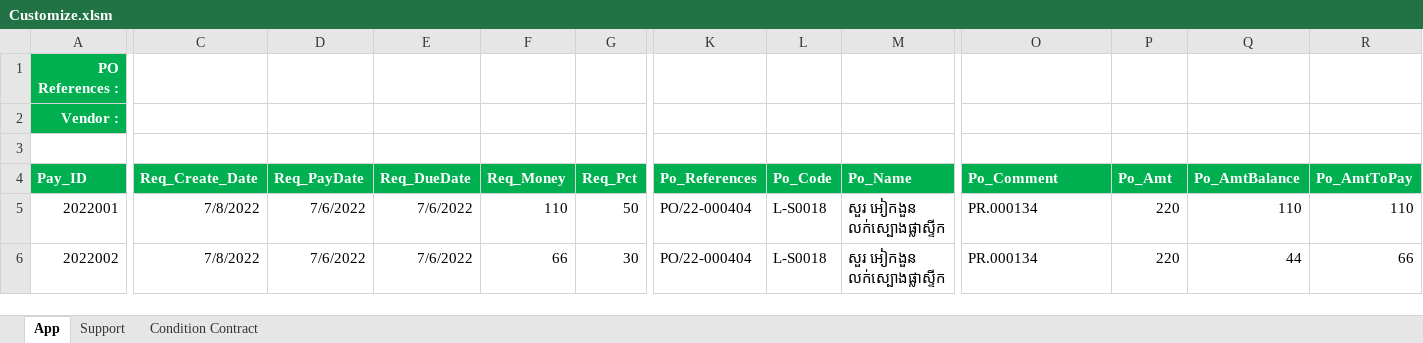
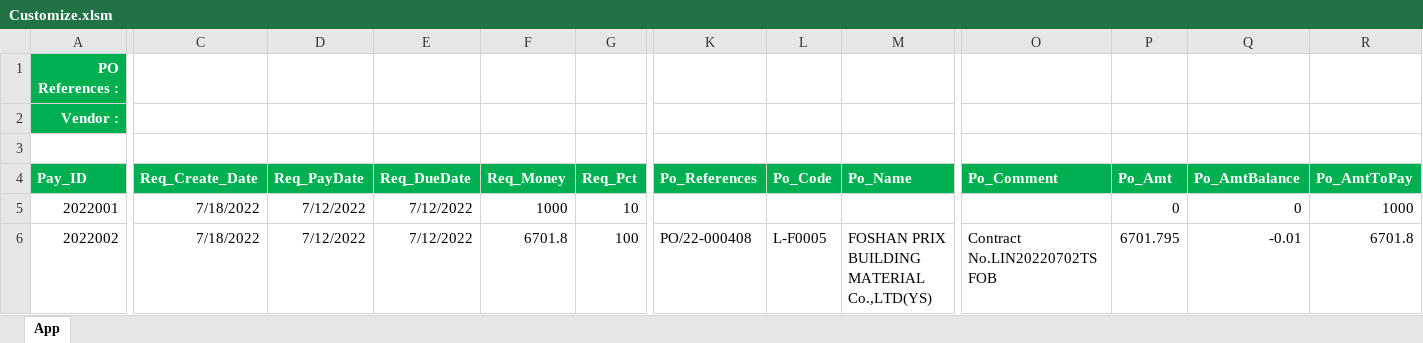
Before and after one commit to DertRepository/TSproject, an Excel workbook: Customize.xlsm, sheet App, drawn as a sheet; only a part is shown, gaps mark what is left out; values as stored, in another font and other column widths than the file's, no borders; charts and pictures not drawn; the diff covers the shown part only; the diff names each change by its address in the sheet, - before the commit and + after, or states it on an @@ line.

Commit message:
004--Complete Contract payment but can't see clue about report

```diff
--- a/Customize.xlsm (sheet App)
+++ b/Customize.xlsm (sheet App)
@@ sheet tab hidden: Support @@
-sheet tab: Condition Contract
-C5:C6 (Req_Create_Date): 7/8/2022
+C5:C6 (Req_Create_Date): 7/18/2022
-D5:D6 (Req_PayDate): 7/6/2022
+D5:D6 (Req_PayDate): 7/12/2022
-E5:E6 (Req_DueDate): 7/6/2022
+E5:E6 (Req_DueDate): 7/12/2022
-F5 (Req_Money): 110
+F5 (Req_Money): 1000
-G5 (Req_Pct): 50
+G5 (Req_Pct): 10
-K5 (Po_References): PO/22-000404
+K5 (Po_References): (empty)
-L5 (Po_Code): L-S0018
+L5 (Po_Code): (empty)
-M5 (Po_Name): សួរ អៀកងួន លក់ស្បោងផ្លាស្ទីក
+M5 (Po_Name): (empty)
-O5 (Po_Comment): PR.000134
+O5 (Po_Comment): (empty)
-P5 (Po_Amt): 220
+P5 (Po_Amt): 0
-Q5 (Po_AmtBalance): 110
+Q5 (Po_AmtBalance): 0
-R5 (Po_AmtToPay): 110
+R5 (Po_AmtToPay): 1000
-F6 (Req_Money): 66
+F6 (Req_Money): 6701.8
-G6 (Req_Pct): 30
+G6 (Req_Pct): 100
-K6 (Po_References): PO/22-000404
+K6 (Po_References): PO/22-000408
-L6 (Po_Code): L-S0018
+L6 (Po_Code): L-F0005
-M6 (Po_Name): សួរ អៀកងួន លក់ស្បោងផ្លាស្ទីក
+M6 (Po_Name): FOSHAN PRIX BUILDING MATERIAL Co.,LTD(YS)
-O6 (Po_Comment): PR.000134
+O6 (Po_Comment): Contract No.LIN20220702TSFOB
-P6 (Po_Amt): 220
+P6 (Po_Amt): 6701.795
-Q6 (Po_AmtBalance): 44
+Q6 (Po_AmtBalance): -0.01
-R6 (Po_AmtToPay): 66
+R6 (Po_AmtToPay): 6701.8
```
Also changed, not shown: 3 removed rows and 27 edited cells elsewhere in this sheet.
